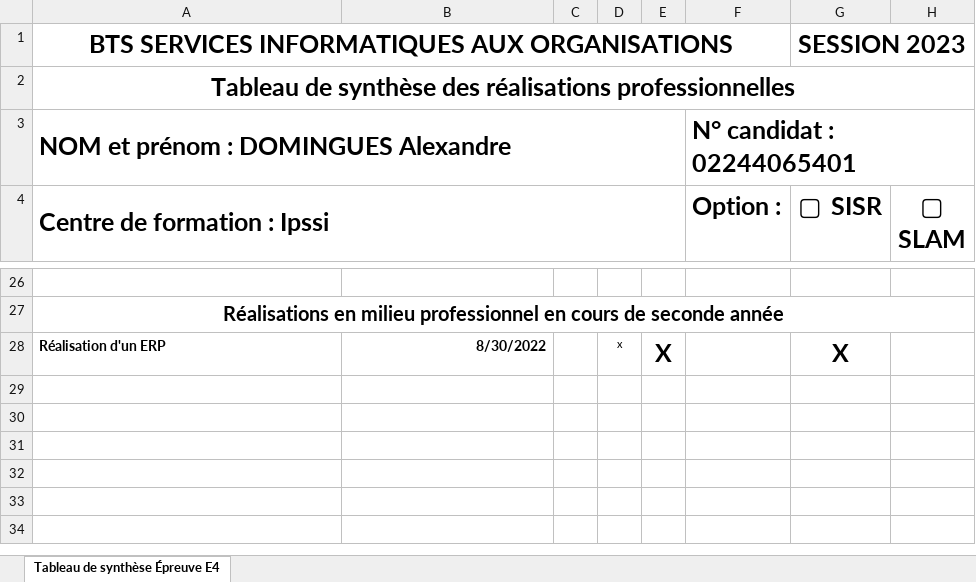
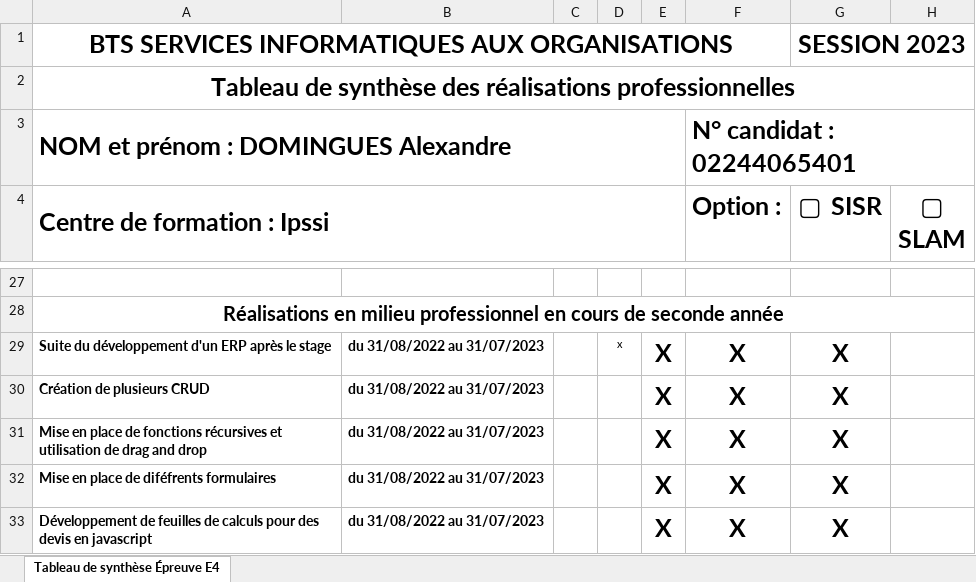
Before and after one commit to LLexxs/Portfolio, an Excel workbook: doc/synthese/Tableau_de_synthese-epreuve-E4.xlsx, sheet Tableau de synthèse Épreuve E4, drawn as a sheet; only a part is shown, gaps mark what is left out; values as stored, in another font and other column widths than the file's, no borders; charts and pictures not drawn; addresses are those after the commit; the diff covers the shown part only; the diff names each change by its address in the sheet, - before the commit and + after, or states it on an @@ line.

```diff
--- a/doc/synthese/Tableau_de_synthese-epreuve-E4.xlsx (sheet Tableau de synthèse Épreuve E4)
+++ b/doc/synthese/Tableau_de_synthese-epreuve-E4.xlsx (sheet Tableau de synthèse Épreuve E4)
-A29 (Centre de formation : Ipssi): Réalisation d'un ERP
+A29 (Centre de formation : Ipssi): Suite du développement d'un ERP après le stage
-B29: 8/30/2022
+B29: du 31/08/2022 au 31/07/2023
-F29 (Option :): (empty)
+F29 (Option :): X
+row 30: Création de plusieurs CRUD | du 31/08/2022 au 31/07/2023 |  |  | X | X | X
+row 31: Mise en place de fonctions récursives et utilisation de drag and drop | du 31/08/2022 au 31/07/2023 |  |  | X | X | X
+row 32: Mise en place de diféfrents formulaires | du 31/08/2022 au 31/07/2023 |  |  | X | X | X
+row 33: Développement de feuilles de calculs pour des devis en javascript | du 31/08/2022 au 31/07/2023 |  |  | X | X | X
```
Also changed, not shown: 2 added rows, 1 removed row, 37 edited cells and cell formats elsewhere in this sheet, charts or pictures, 3 other files.
